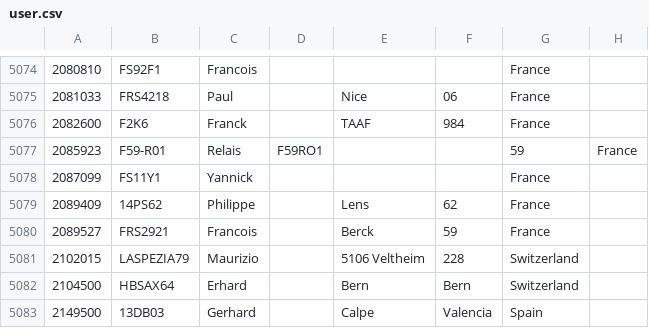
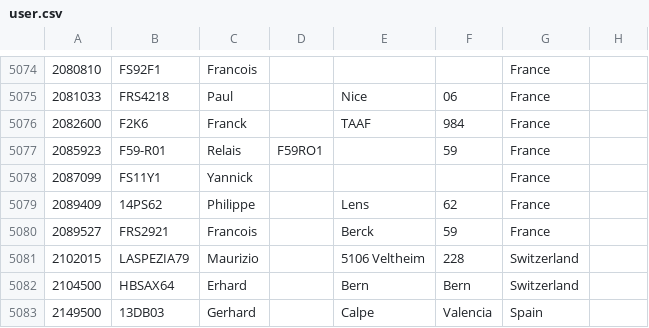
Before and after one commit to DW1PBJ/446Digital-DE, a CSV file: user.csv, drawn as a sheet; only a part is shown, gaps mark what is left out.

Commit message:
Update user.csv

```diff
--- a/user.csv
+++ b/user.csv
@@ -5076,3 +5076,3 @@
 2082600,F2K6,Franck,,TAAF,984,France
-2085923,F59-R01,Relais, F59RO1,,,59,France
+2085923,F59-R01,Relais, F59RO1,,59,France
 2087099,FS11Y1,Yannick,,,,France
```
